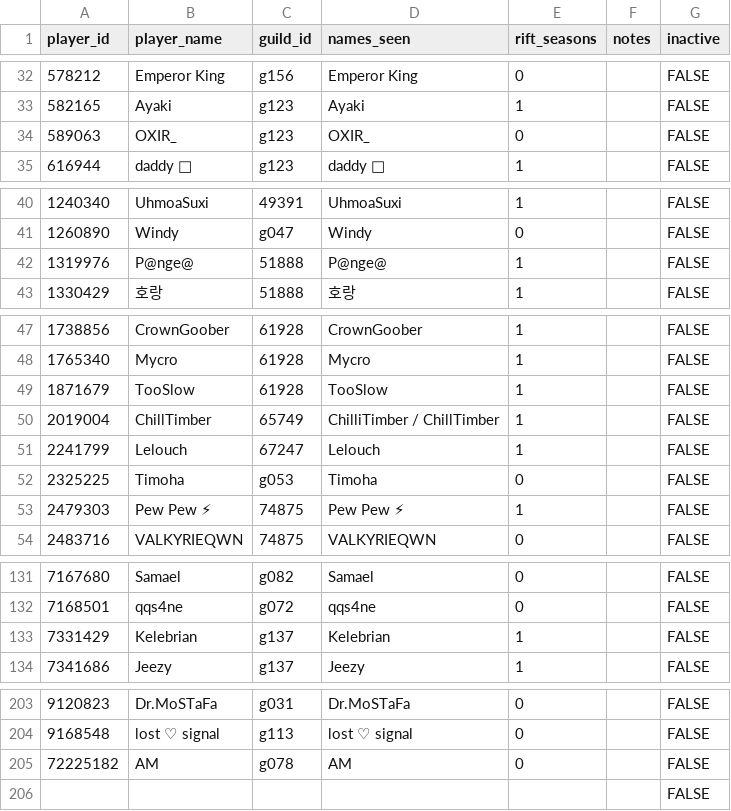
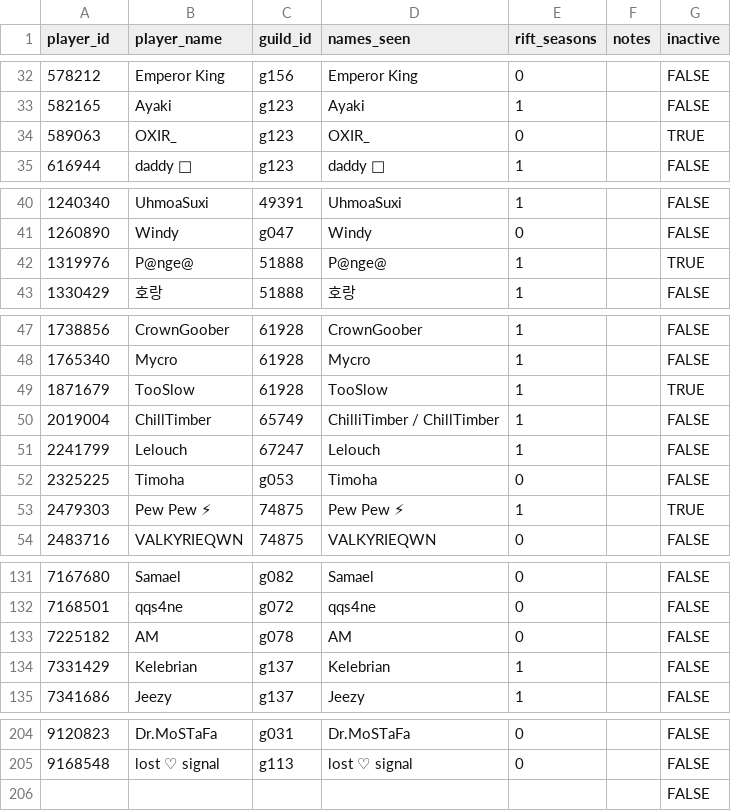
Before and after one commit to IDKTrout/eden-rankings, a CSV file: src/data/players.csv, drawn as a sheet; only a part is shown, gaps mark what is left out; the diff covers the shown part only.

```diff
--- a/src/data/players.csv
+++ b/src/data/players.csv
@@ -33,3 +33,3 @@ player_id,player_name,guild_id,names_seen,rift_seasons,notes,inactive
 582165,Ayaki,g123,Ayaki,1,,FALSE
-589063,OXIR_,g123,OXIR_,0,,FALSE
+589063,OXIR_,g123,OXIR_,0,,TRUE
 616944,daddy 🍑,g123,daddy 🍑,1,,FALSE
@@ -41,3 +41,3 @@ player_id,player_name,guild_id,names_seen,rift_seasons,notes,inactive
 1260890,Windy,g047,Windy,0,,FALSE
-1319976,P@nge@,51888,P@nge@,1,,FALSE
+1319976,P@nge@,51888,P@nge@,1,,TRUE
 1330429,호랑,51888,호랑,1,,FALSE
@@ -48,3 +48,3 @@ player_id,player_name,guild_id,names_seen,rift_seasons,notes,inactive
 1765340,Mycro,61928,Mycro,1,,FALSE
-1871679,TooSlow,61928,TooSlow,1,,FALSE
+1871679,TooSlow,61928,TooSlow,1,,TRUE
 2019004,ChillTimber,65749,ChilliTimber / ChillTimber,1,,FALSE
@@ -52,3 +52,3 @@ player_id,player_name,guild_id,names_seen,rift_seasons,notes,inactive
 2325225,Timoha,g053,Timoha,0,,FALSE
-2479303,Pew Pew ⚡,74875,Pew Pew ⚡,1,,FALSE
+2479303,Pew Pew ⚡,74875,Pew Pew ⚡,1,,TRUE
 2483716,VALKYRIEQWN,74875,VALKYRIEQWN,0,,FALSE
@@ -132,2 +132,3 @@ player_id,player_name,guild_id,names_seen,rift_seasons,notes,inactive
 7168501,qqs4ne,g072,qqs4ne,0,,FALSE
+7225182,AM,g078,AM,0,,FALSE
 7331429,Kelebrian,g137,Kelebrian,1,,FALSE
@@ -204,3 +205,2 @@ player_id,player_name,guild_id,names_seen,rift_seasons,notes,inactive
 9168548,lost ♡ signal,g113,lost ♡ signal,0,,FALSE
-72225182,AM,g078,AM,0,,FALSE
 ,,,,,,FALSE
```
Also changed, not shown: 1 edited cell elsewhere in this file, src/data/guilds.csv, src/data/regions.csv.
